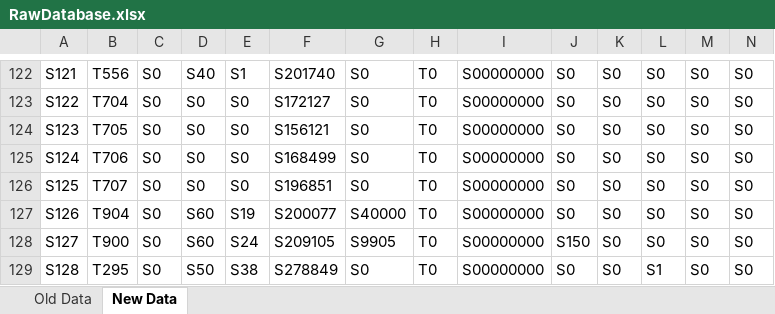
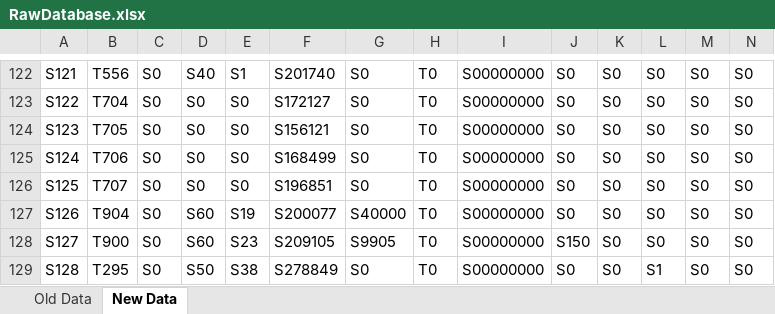
Before and after one commit to UniQueKakarot/Cuttingdata_kivy, an Excel workbook: moduler/toolmonitor_data/results/RawDatabase.xlsx, sheet New Data, drawn as a sheet; only a part is shown, gaps mark what is left out; values as stored, in another font and other column widths than the file's, no borders; the diff covers the shown part only; the diff names each change by its address in the sheet, - before the commit and + after, or states it on an @@ line.

```diff
--- a/moduler/toolmonitor_data/results/RawDatabase.xlsx (sheet New Data)
+++ b/moduler/toolmonitor_data/results/RawDatabase.xlsx (sheet New Data)
-E128: S24
+E128: S23
```
Also changed, not shown: 11 edited cells elsewhere in this sheet, sheet Old Data, moduler/toolmonitor_data/results/Tidskalkyle.xlsx, 5 other files.
